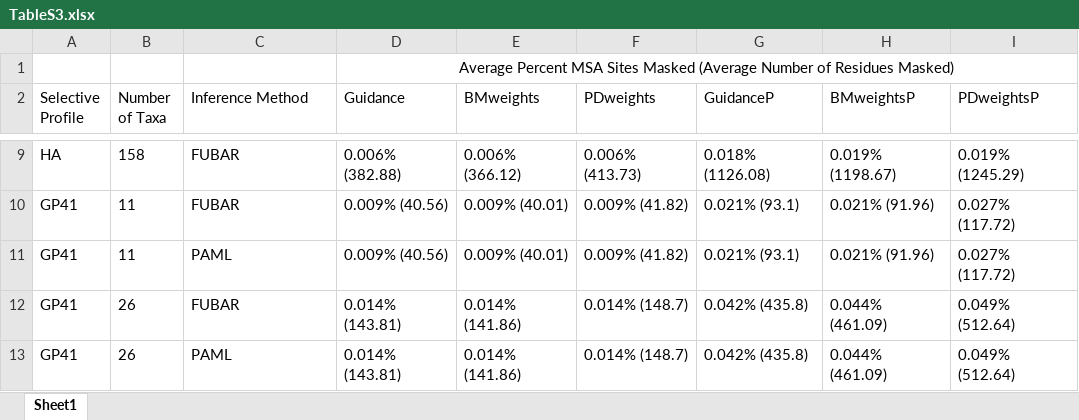
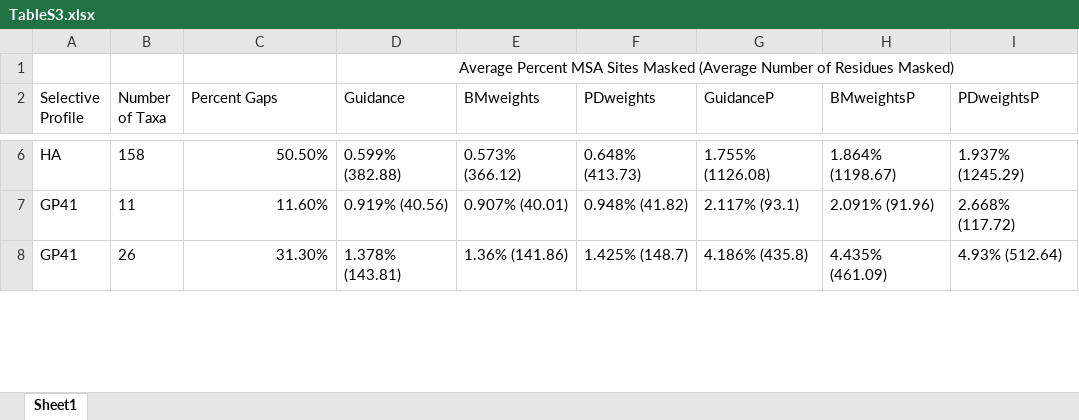
Before and after one commit to sjspielman/alignment_filtering, an Excel workbook: Manuscript/Revision/TableS3.xlsx, sheet Sheet1, drawn as a sheet; only a part is shown, gaps mark what is left out; values as stored, in another font and other column widths than the file's, no borders; removed rows and columns are numbered as before the commit, all else as after; the diff covers the shown part only; the diff names each change by its address in the sheet, - before the commit and + after, or states it on an @@ line.

Commit message:
Added percent gaps to this table, now to remove from main text

```diff
--- a/Manuscript/Revision/TableS3.xlsx (sheet Sheet1)
+++ b/Manuscript/Revision/TableS3.xlsx (sheet Sheet1)
-C2: Inference Method
+C2: Percent Gaps
-C6 (Percent Gaps): FUBAR
+C6 (Percent Gaps): 50.50%
-C6:C7 alignment: left
+C6:C7 alignment: right
-D6 (Guidance): 0.006% (382.88)
+D6 (Guidance): 0.599% (382.88)
-E6 (BMweights): 0.006% (366.12)
+E6 (BMweights): 0.573% (366.12)
-F6 (PDweights): 0.006% (413.73)
+F6 (PDweights): 0.648% (413.73)
-G6 (GuidanceP): 0.018% (1126.08)
+G6 (GuidanceP): 1.755% (1126.08)
-H6 (BMweightsP): 0.019% (1198.67)
+H6 (BMweightsP): 1.864% (1198.67)
-I6 (PDweightsP): 0.019% (1245.29)
+I6 (PDweightsP): 1.937% (1245.29)
-C7 (Percent Gaps): FUBAR
+C7 (Percent Gaps): 11.60%
-D7 (Guidance): 0.009% (40.56)
+D7 (Guidance): 0.919% (40.56)
-E7 (BMweights): 0.009% (40.01)
+E7 (BMweights): 0.907% (40.01)
-F7 (PDweights): 0.009% (41.82)
+F7 (PDweights): 0.948% (41.82)
-G7 (GuidanceP): 0.021% (93.1)
+G7 (GuidanceP): 2.117% (93.1)
-H7 (BMweightsP): 0.021% (91.96)
+H7 (BMweightsP): 2.091% (91.96)
-I7 (PDweightsP): 0.027% (117.72)
+I7 (PDweightsP): 2.668% (117.72)
-row 11: GP41 | 11 | PAML | 0.009% (40.56) | 0.009% (40.01) | 0.009% (41.82) | 0.021% (93.1) | 0.021% (91.96) | 0.027% (117.72)
-C8 (Percent Gaps): FUBAR
+C8 (Percent Gaps): 31.30%
-C8 alignment: left
+C8 alignment: right
-D8 (Guidance): 0.014% (143.81)
+D8 (Guidance): 1.378% (143.81)
-E8 (BMweights): 0.014% (141.86)
+E8 (BMweights): 1.36% (141.86)
-F8 (PDweights): 0.014% (148.7)
+F8 (PDweights): 1.425% (148.7)
-G8 (GuidanceP): 0.042% (435.8)
+G8 (GuidanceP): 4.186% (435.8)
-H8 (BMweightsP): 0.044% (461.09)
+H8 (BMweightsP): 4.435% (461.09)
-I8 (PDweightsP): 0.049% (512.64)
+I8 (PDweightsP): 4.93% (512.64)
-row 13: GP41 | 26 | PAML | 0.014% (143.81) | 0.014% (141.86) | 0.014% (148.7) | 0.042% (435.8) | 0.044% (461.09) | 0.049% (512.64)
```
Also changed, not shown: 1 added row, 4 removed rows, 36 edited cells and cell formats elsewhere in this sheet.
